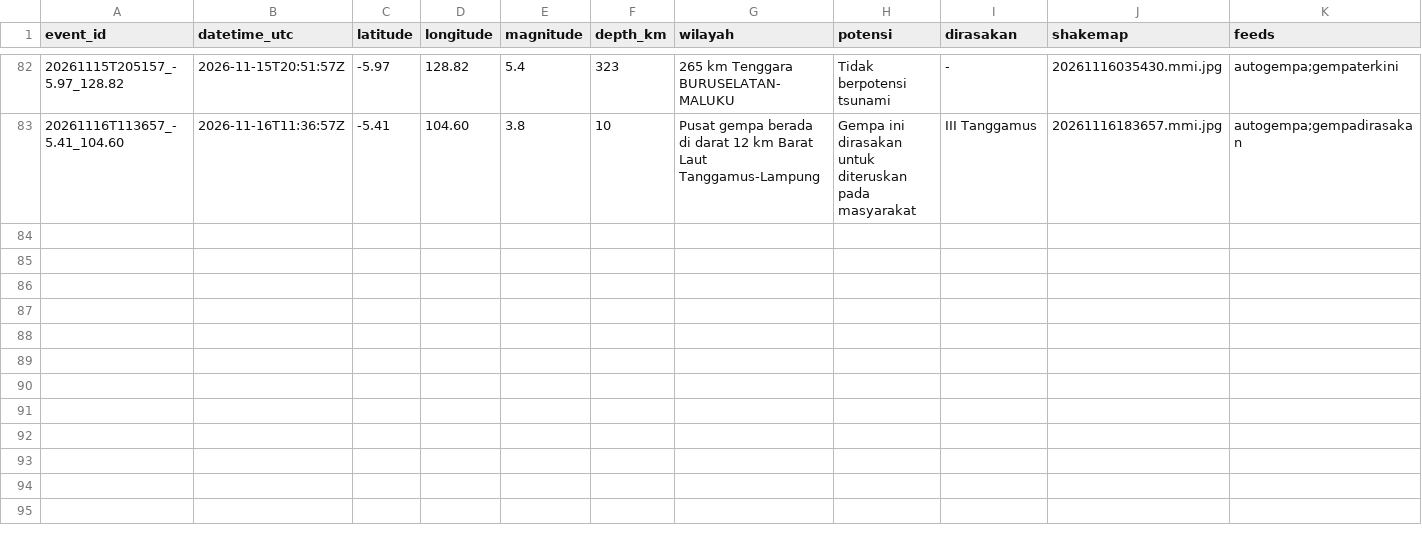
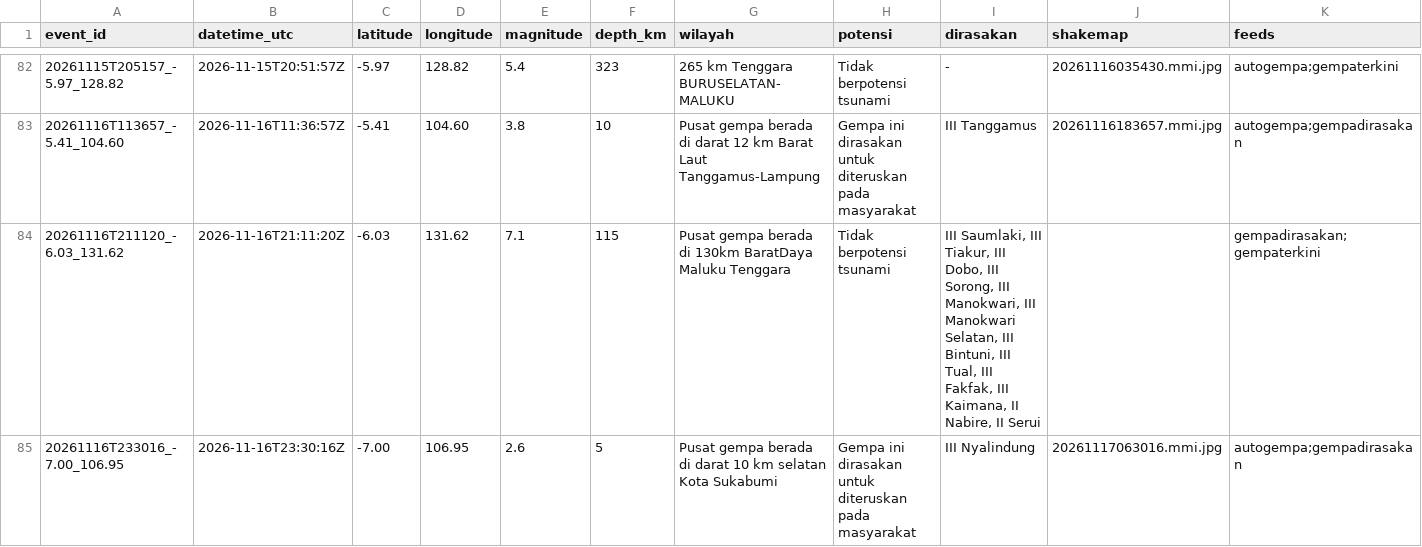
Before and after one commit to SulthanAndyno/quakelog, a CSV file: data/gempa.csv, drawn as a sheet; only a part is shown, gaps mark what is left out; rows hold the shown columns only; the diff names each change by its address in the sheet, - before the commit and + after, or states it on an @@ line.

```diff
--- a/data/gempa.csv
+++ b/data/gempa.csv
+row 84: 20261116T211120_-6.03_131.62 | 2026-11-16T21:11:20Z | -6.03 | 131.62 | 7.1 | 115 | Pusat gempa berada di 130km BaratDaya Maluku Tenggara | Tidak berpotensi tsunami | III Saumlaki, III Tiakur, III Dobo, III Sorong, III Manokwari, III Manokwari Selatan, III Bintuni, III Tual, III Fakfak, III Kaimana, II Nabire, II Serui |  | gempadirasakan;gempaterkini
+row 85: 20261116T233016_-7.00_106.95 | 2026-11-16T23:30:16Z | -7.00 | 106.95 | 2.6 | 5 | Pusat gempa berada di darat 10 km selatan Kota Sukabumi | Gempa ini dirasakan untuk diteruskan pada masyarakat | III Nyalindung | 20261117063016.mmi.jpg | autogempa;gempadirasakan
```
Also changed, not shown: 4 other files.
